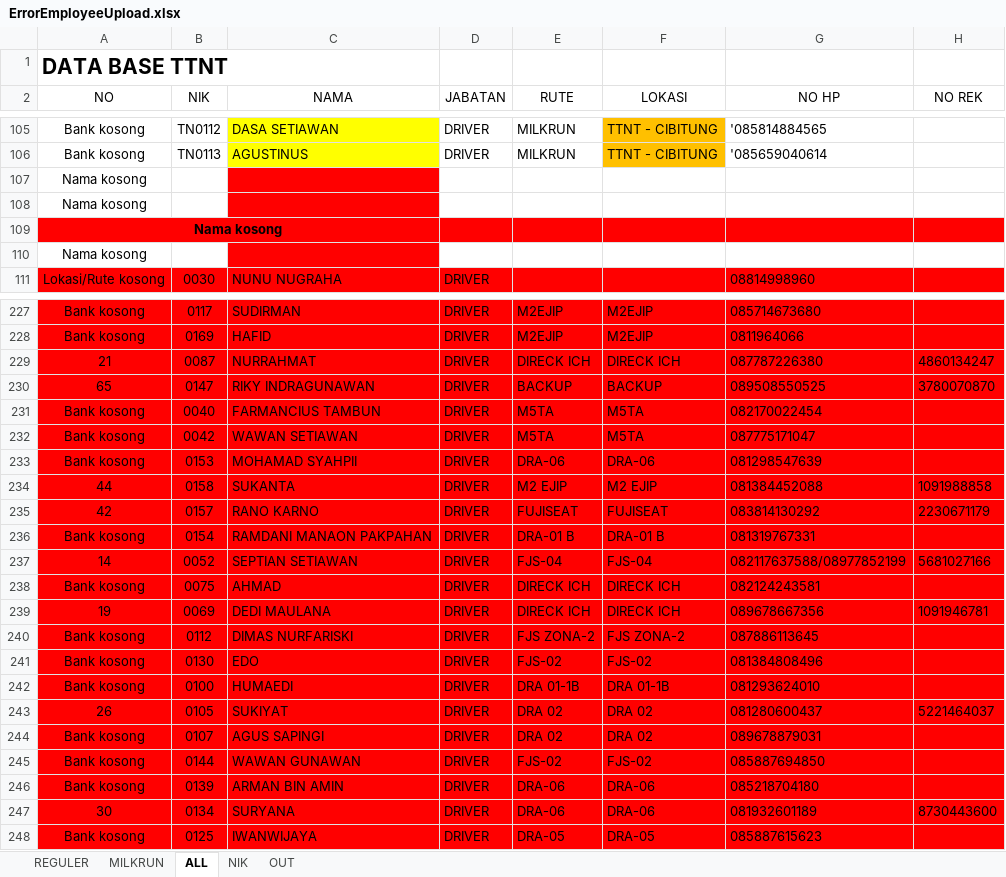
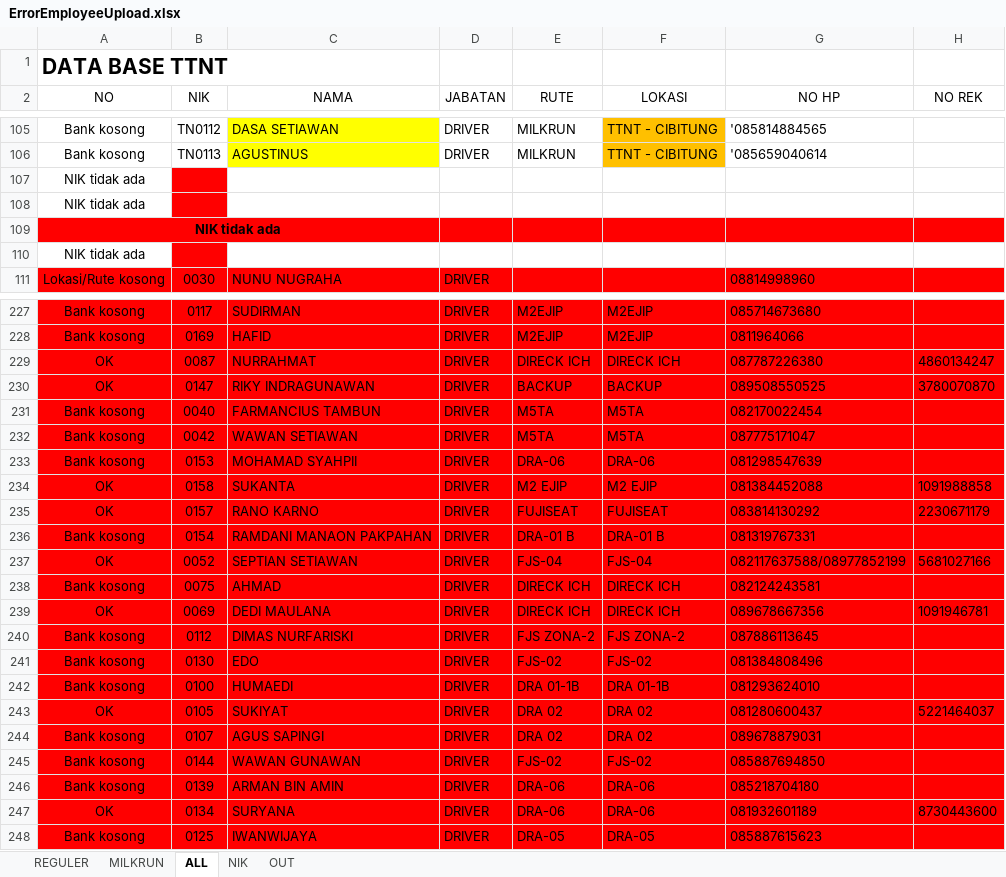
Before and after one commit to titoanugerah/PayrollSystem, an Excel workbook: wwwroot/file/ErrorEmployeeUpload.xlsx, sheet ALL, drawn as a sheet; only a part is shown, gaps mark what is left out; values as stored, in another font and other column widths than the file's, no borders; conditional formats not drawn; the diff covers the shown part only; the diff names each change by its address in the sheet, - before the commit and + after, or states it on an @@ line.

```diff
--- a/wwwroot/file/ErrorEmployeeUpload.xlsx (sheet ALL)
+++ b/wwwroot/file/ErrorEmployeeUpload.xlsx (sheet ALL)
-A107:A110 (NO): Nama kosong
+A107:A110 (NO): NIK tidak ada
-B107:B108 fill: none
+B107:B108 fill: #FF0000
-C107:C108 fill: #FF0000
+C107:C108 fill: none
-B110 fill: none
+B110 fill: #FF0000
-C110 fill: #FF0000
+C110 fill: none
-A229 (NO): 21
+A229 (NO): OK
-A230 (NO): 65
+A230 (NO): OK
-A234 (NO): 44
+A234 (NO): OK
-A235 (NO): 42
+A235 (NO): OK
-A237 (NO): 14
+A237 (NO): OK
-A239 (NO): 19
+A239 (NO): OK
-A243 (NO): 26
+A243 (NO): OK
-A247 (NO): 30
+A247 (NO): OK
```
Also changed, not shown: 91 edited cells and cell formats elsewhere in this sheet, 5 other files.
